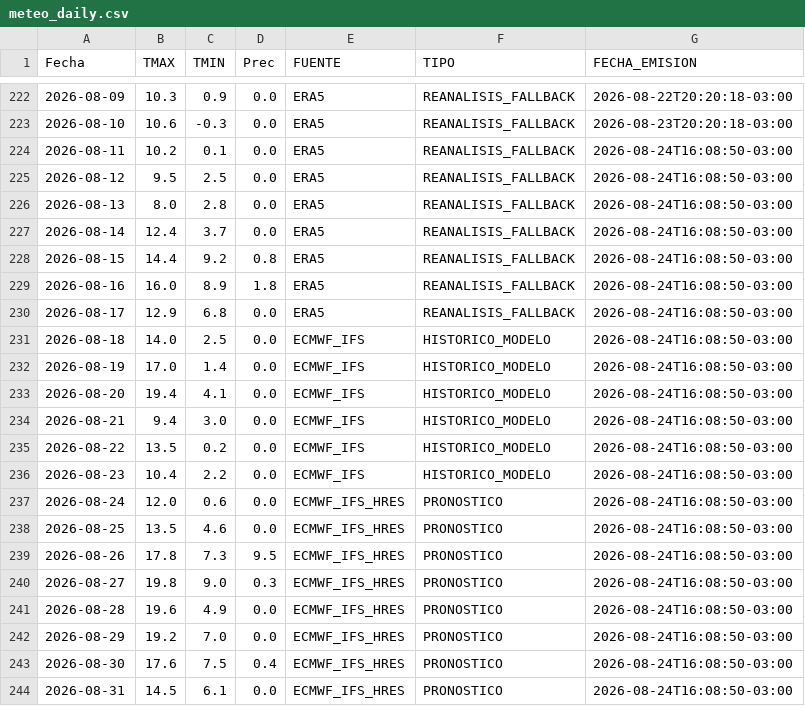
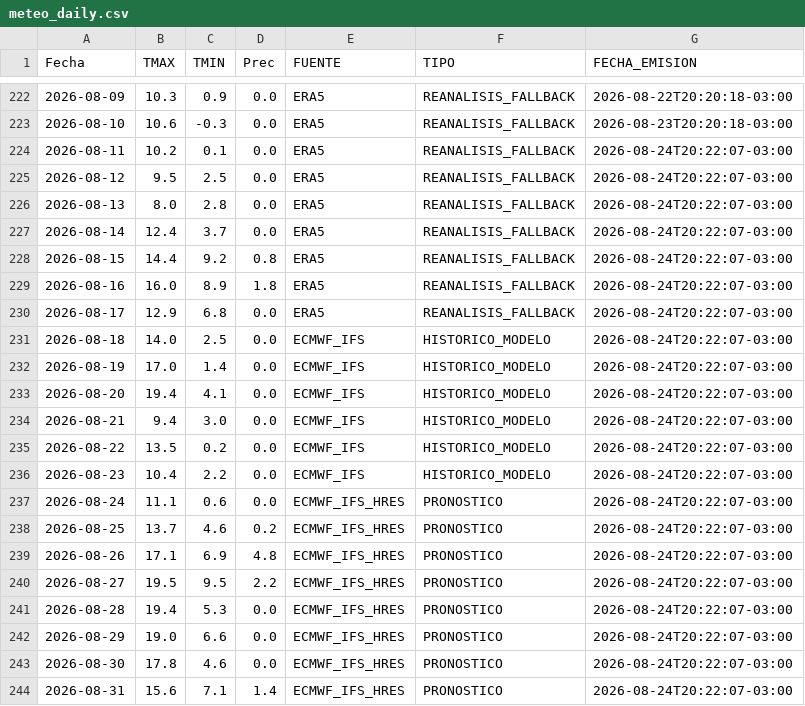
Before and after one commit to PREDWEEM/LOLIUM_AZUL2026, a CSV file: meteo_daily.csv, drawn as a sheet; only a part is shown, gaps mark what is left out.

```diff
--- a/meteo_daily.csv
+++ b/meteo_daily.csv
@@ -223,22 +223,22 @@ Fecha,TMAX,TMIN,Prec,FUENTE,TIPO,FECHA_EMISION
 2026-08-10,10.6,-0.3,0.0,ERA5,REANALISIS_FALLBACK,2026-08-23T20:20:18-03:00
-2026-08-11,10.2,0.1,0.0,ERA5,REANALISIS_FALLBACK,2026-08-24T16:08:50-03:00
-2026-08-12,9.5,2.5,0.0,ERA5,REANALISIS_FALLBACK,2026-08-24T16:08:50-03:00
-2026-08-13,8.0,2.8,0.0,ERA5,REANALISIS_FALLBACK,2026-08-24T16:08:50-03:00
-2026-08-14,12.4,3.7,0.0,ERA5,REANALISIS_FALLBACK,2026-08-24T16:08:50-03:00
-2026-08-15,14.4,9.2,0.8,ERA5,REANALISIS_FALLBACK,2026-08-24T16:08:50-03:00
-2026-08-16,16.0,8.9,1.8,ERA5,REANALISIS_FALLBACK,2026-08-24T16:08:50-03:00
-2026-08-17,12.9,6.8,0.0,ERA5,REANALISIS_FALLBACK,2026-08-24T16:08:50-03:00
-2026-08-18,14.0,2.5,0.0,ECMWF_IFS,HISTORICO_MODELO,2026-08-24T16:08:50-03:00
-2026-08-19,17.0,1.4,0.0,ECMWF_IFS,HISTORICO_MODELO,2026-08-24T16:08:50-03:00
-2026-08-20,19.4,4.1,0.0,ECMWF_IFS,HISTORICO_MODELO,2026-08-24T16:08:50-03:00
-2026-08-21,9.4,3.0,0.0,ECMWF_IFS,HISTORICO_MODELO,2026-08-24T16:08:50-03:00
-2026-08-22,13.5,0.2,0.0,ECMWF_IFS,HISTORICO_MODELO,2026-08-24T16:08:50-03:00
-2026-08-23,10.4,2.2,0.0,ECMWF_IFS,HISTORICO_MODELO,2026-08-24T16:08:50-03:00
-2026-08-24,12.0,0.6,0.0,ECMWF_IFS_HRES,PRONOSTICO,2026-08-24T16:08:50-03:00
-2026-08-25,13.5,4.6,0.0,ECMWF_IFS_HRES,PRONOSTICO,2026-08-24T16:08:50-03:00
-2026-08-26,17.8,7.3,9.5,ECMWF_IFS_HRES,PRONOSTICO,2026-08-24T16:08:50-03:00
-2026-08-27,19.8,9.0,0.3,ECMWF_IFS_HRES,PRONOSTICO,2026-08-24T16:08:50-03:00
-2026-08-28,19.6,4.9,0.0,ECMWF_IFS_HRES,PRONOSTICO,2026-08-24T16:08:50-03:00
-2026-08-29,19.2,7.0,0.0,ECMWF_IFS_HRES,PRONOSTICO,2026-08-24T16:08:50-03:00
-2026-08-30,17.6,7.5,0.4,ECMWF_IFS_HRES,PRONOSTICO,2026-08-24T16:08:50-03:00
-2026-08-31,14.5,6.1,0.0,ECMWF_IFS_HRES,PRONOSTICO,2026-08-24T16:08:50-03:00
+2026-08-11,10.2,0.1,0.0,ERA5,REANALISIS_FALLBACK,2026-08-24T20:22:07-03:00
+2026-08-12,9.5,2.5,0.0,ERA5,REANALISIS_FALLBACK,2026-08-24T20:22:07-03:00
+2026-08-13,8.0,2.8,0.0,ERA5,REANALISIS_FALLBACK,2026-08-24T20:22:07-03:00
+2026-08-14,12.4,3.7,0.0,ERA5,REANALISIS_FALLBACK,2026-08-24T20:22:07-03:00
+2026-08-15,14.4,9.2,0.8,ERA5,REANALISIS_FALLBACK,2026-08-24T20:22:07-03:00
+2026-08-16,16.0,8.9,1.8,ERA5,REANALISIS_FALLBACK,2026-08-24T20:22:07-03:00
+2026-08-17,12.9,6.8,0.0,ERA5,REANALISIS_FALLBACK,2026-08-24T20:22:07-03:00
+2026-08-18,14.0,2.5,0.0,ECMWF_IFS,HISTORICO_MODELO,2026-08-24T20:22:07-03:00
+2026-08-19,17.0,1.4,0.0,ECMWF_IFS,HISTORICO_MODELO,2026-08-24T20:22:07-03:00
+2026-08-20,19.4,4.1,0.0,ECMWF_IFS,HISTORICO_MODELO,2026-08-24T20:22:07-03:00
+2026-08-21,9.4,3.0,0.0,ECMWF_IFS,HISTORICO_MODELO,2026-08-24T20:22:07-03:00
+2026-08-22,13.5,0.2,0.0,ECMWF_IFS,HISTORICO_MODELO,2026-08-24T20:22:07-03:00
+2026-08-23,10.4,2.2,0.0,ECMWF_IFS,HISTORICO_MODELO,2026-08-24T20:22:07-03:00
+2026-08-24,11.1,0.6,0.0,ECMWF_IFS_HRES,PRONOSTICO,2026-08-24T20:22:07-03:00
+2026-08-25,13.7,4.6,0.2,ECMWF_IFS_HRES,PRONOSTICO,2026-08-24T20:22:07-03:00
+2026-08-26,17.1,6.9,4.8,ECMWF_IFS_HRES,PRONOSTICO,2026-08-24T20:22:07-03:00
+2026-08-27,19.5,9.5,2.2,ECMWF_IFS_HRES,PRONOSTICO,2026-08-24T20:22:07-03:00
+2026-08-28,19.4,5.3,0.0,ECMWF_IFS_HRES,PRONOSTICO,2026-08-24T20:22:07-03:00
+2026-08-29,19.0,6.6,0.0,ECMWF_IFS_HRES,PRONOSTICO,2026-08-24T20:22:07-03:00
+2026-08-30,17.8,4.6,0.0,ECMWF_IFS_HRES,PRONOSTICO,2026-08-24T20:22:07-03:00
+2026-08-31,15.6,7.1,1.4,ECMWF_IFS_HRES,PRONOSTICO,2026-08-24T20:22:07-03:00
```
